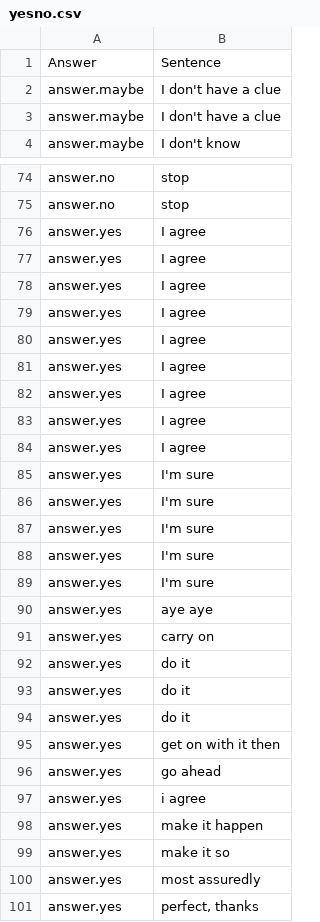
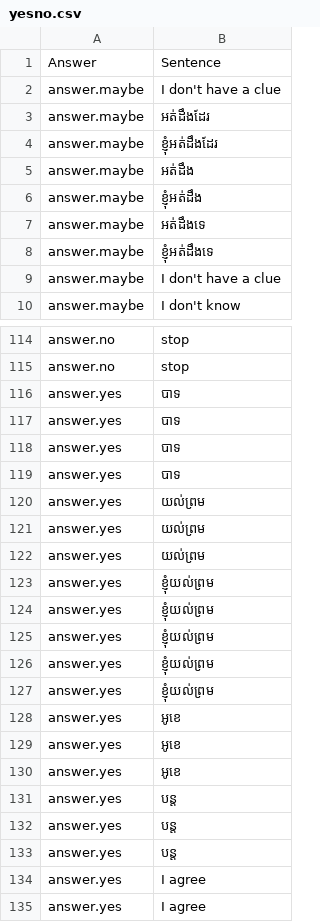
Before and after one commit to T-Thyrak/irc-chatbot, a CSV file: misc/yesno.csv, drawn as a sheet; only a part is shown, gaps mark what is left out; the shorter side is filled out with more unchanged rows; the diff covers the shown part only; the diff names each change by its address in the sheet, - before the commit and + after, or states it on an @@ line.

```diff
--- a/misc/yesno.csv
+++ b/misc/yesno.csv
+row 3: answer.maybe | អត់ដឹងដែរ
+row 4: answer.maybe | ខ្ញុំអត់ដឹងដែរ
+row 5: answer.maybe | អត់ដឹង
+row 6: answer.maybe | ខ្ញុំអត់ដឹង
+row 7: answer.maybe | អត់ដឹងទេ
+row 8: answer.maybe | ខ្ញុំអត់ដឹងទេ
+row 116: answer.yes | បាទ
+row 117: answer.yes | បាទ
+row 118: answer.yes | បាទ
+row 119: answer.yes | បាទ
+row 120: answer.yes | យល់ព្រម
+row 121: answer.yes | យល់ព្រម
+row 122: answer.yes | យល់ព្រម
+row 123: answer.yes | ខ្ញុំយល់ព្រម
+row 124: answer.yes | ខ្ញុំយល់ព្រម
+row 125: answer.yes | ខ្ញុំយល់ព្រម
+row 126: answer.yes | ខ្ញុំយល់ព្រម
+row 127: answer.yes | ខ្ញុំយល់ព្រម
+row 128: answer.yes | អូខេ
+row 129: answer.yes | អូខេ
+row 130: answer.yes | អូខេ
+row 131: answer.yes | បន្ត
+row 132: answer.yes | បន្ត
+row 133: answer.yes | បន្ត
```
Also changed, not shown: 34 added rows elsewhere in this file, 7 other files.
